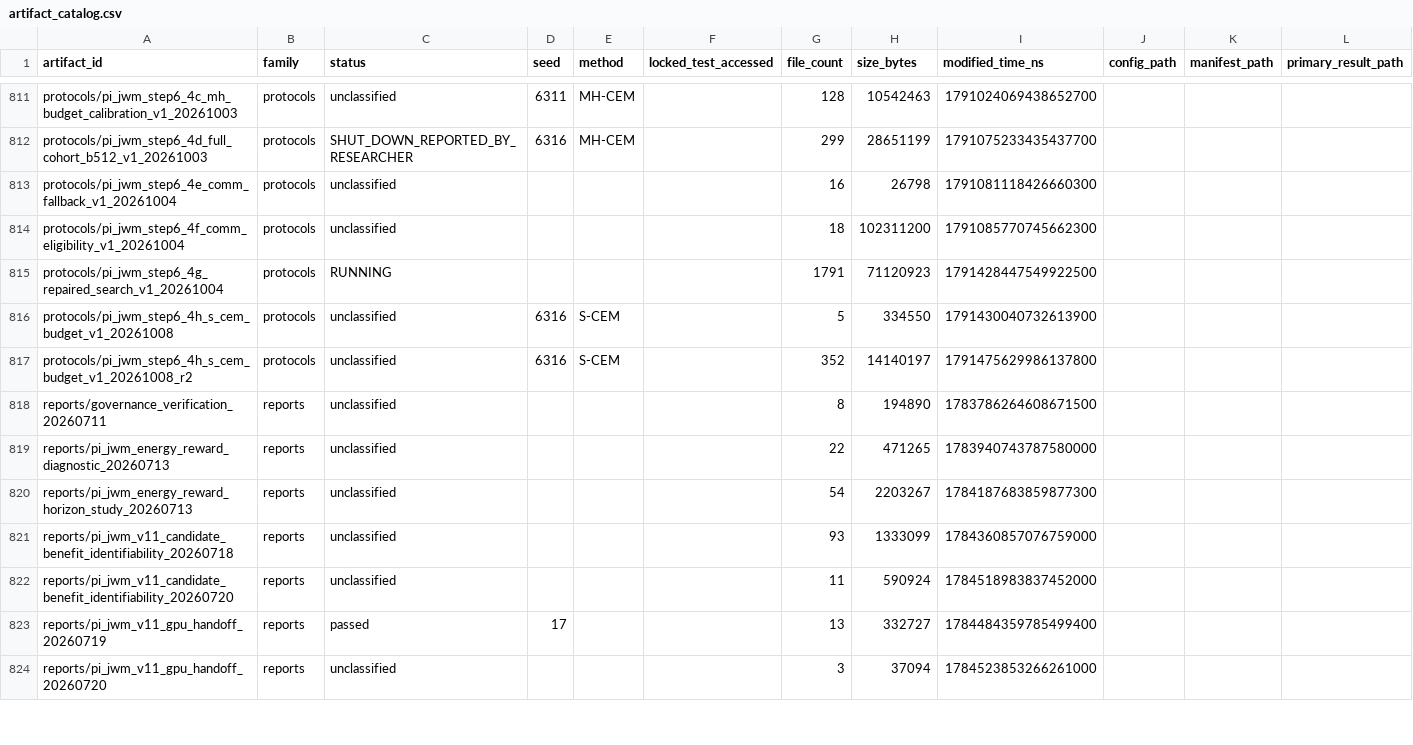
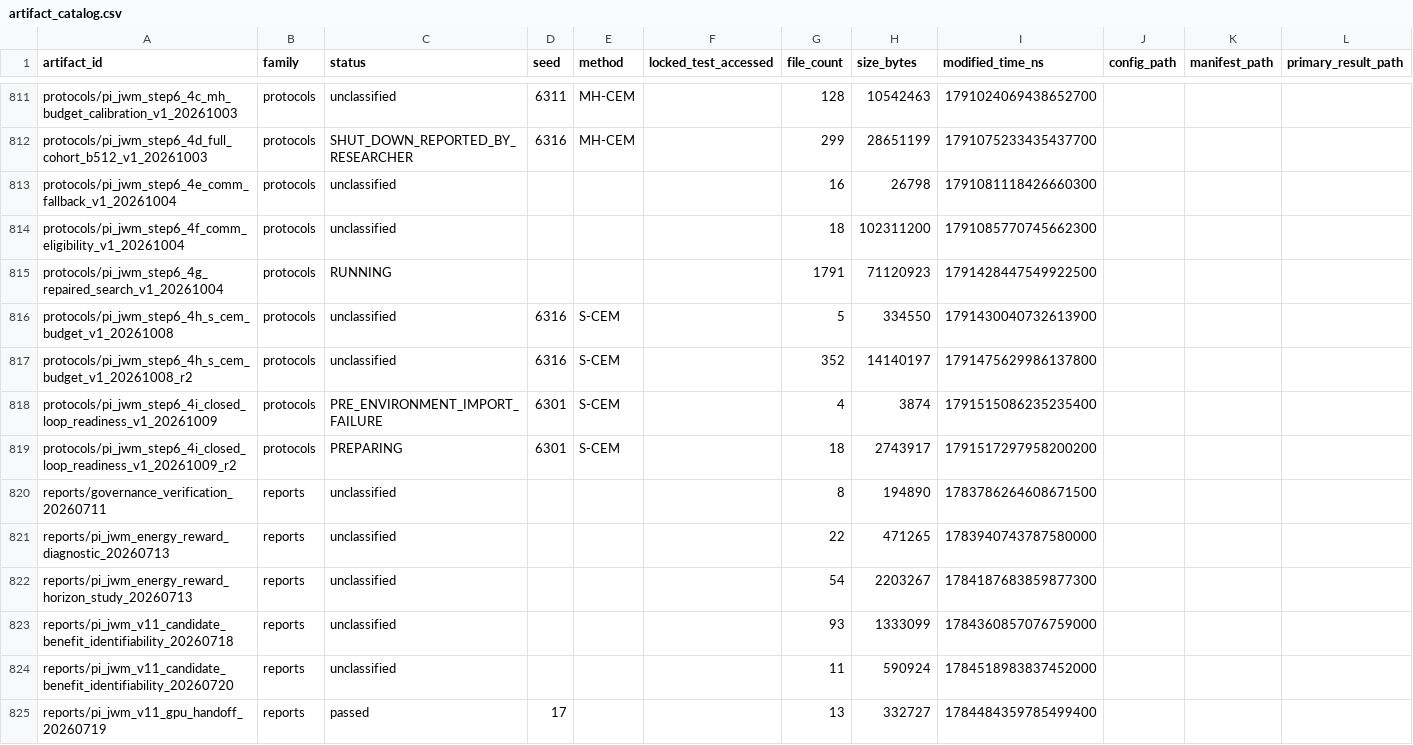
Before and after one commit to yys806/network-state-world-model, a CSV file: docs/registries/generated/artifact_catalog.csv, drawn as a sheet; only a part is shown, gaps mark what is left out; the shorter side is filled out with more unchanged rows; rows hold the shown columns only; the diff names each change by its address in the sheet, - before the commit and + after, or states it on an @@ line.

```diff
--- a/docs/registries/generated/artifact_catalog.csv
+++ b/docs/registries/generated/artifact_catalog.csv
+row 818: protocols/pi_jwm_step6_4i_closed_loop_readiness_v1_20261009 | protocols | PRE_ENVIRONMENT_IMPORT_FAILURE | 6301 | S-CEM |  | 4 | 3874 | 1791515086235235400
+row 819: protocols/pi_jwm_step6_4i_closed_loop_readiness_v1_20261009_r2 | protocols | PREPARING | 6301 | S-CEM |  | 18 | 2743917 | 1791517297958200200
```
Also changed, not shown: docs/registries/generated/tracked_file_inventory.csv, 52 other files.
